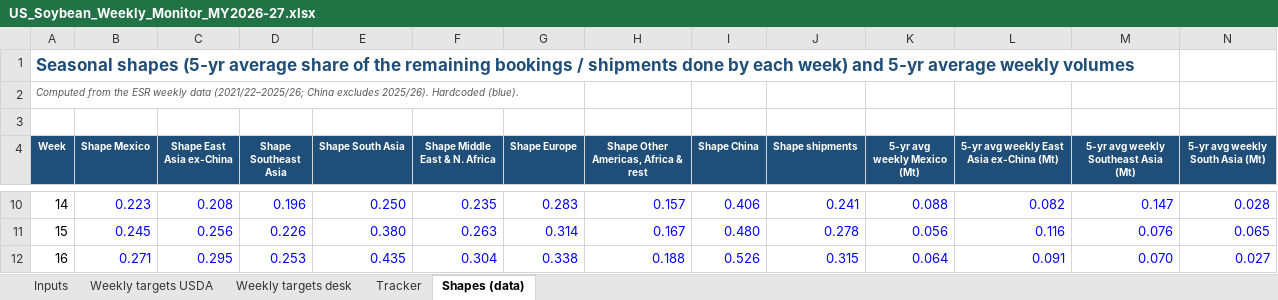
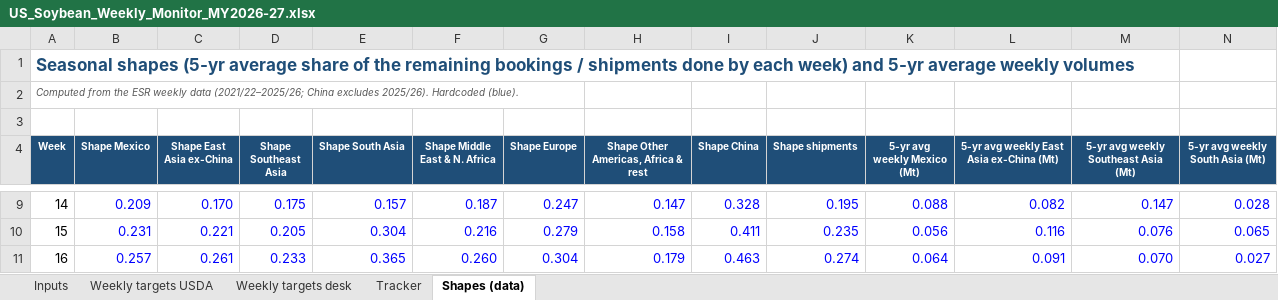
Before and after one commit to gg1980-coder/claude, an Excel workbook: export-sales/US_Soybean_Weekly_Monitor_MY2026-27.xlsx, sheet Shapes (data), drawn as a sheet; only a part is shown, gaps mark what is left out; values as stored, in another font and other column widths than the file's, no borders; addresses are those after the commit; the diff covers the shown part only; the diff names each change by its address in the sheet, - before the commit and + after, or states it on an @@ line.

```diff
--- a/export-sales/US_Soybean_Weekly_Monitor_MY2026-27.xlsx (sheet Shapes (data))
+++ b/export-sales/US_Soybean_Weekly_Monitor_MY2026-27.xlsx (sheet Shapes (data))
-B9 (Shape Mexico): 0.223
+B9 (Shape Mexico): 0.209
-C9 (Shape East Asia ex-China): 0.208
+C9 (Shape East Asia ex-China): 0.170
-D9 (Shape Southeast Asia): 0.196
+D9 (Shape Southeast Asia): 0.175
-E9 (Shape South Asia): 0.250
+E9 (Shape South Asia): 0.157
-F9 (Shape Middle East & N. Africa): 0.235
+F9 (Shape Middle East & N. Africa): 0.187
-G9 (Shape Europe): 0.283
+G9 (Shape Europe): 0.247
-H9: 0.157
+H9: 0.147
-I9 (Shape China): 0.406
+I9 (Shape China): 0.328
-J9 (Shape shipments): 0.241
+J9 (Shape shipments): 0.195
-B10 (Shape Mexico): 0.245
+B10 (Shape Mexico): 0.231
-C10 (Shape East Asia ex-China): 0.256
+C10 (Shape East Asia ex-China): 0.221
-D10 (Shape Southeast Asia): 0.226
+D10 (Shape Southeast Asia): 0.205
-E10 (Shape South Asia): 0.380
+E10 (Shape South Asia): 0.304
-F10 (Shape Middle East & N. Africa): 0.263
+F10 (Shape Middle East & N. Africa): 0.216
-G10 (Shape Europe): 0.314
+G10 (Shape Europe): 0.279
-H10: 0.167
+H10: 0.158
-I10 (Shape China): 0.480
+I10 (Shape China): 0.411
-J10 (Shape shipments): 0.278
+J10 (Shape shipments): 0.235
-B11 (Shape Mexico): 0.271
+B11 (Shape Mexico): 0.257
-C11 (Shape East Asia ex-China): 0.295
+C11 (Shape East Asia ex-China): 0.261
-D11 (Shape Southeast Asia): 0.253
+D11 (Shape Southeast Asia): 0.233
-E11 (Shape South Asia): 0.435
+E11 (Shape South Asia): 0.365
-F11 (Shape Middle East & N. Africa): 0.304
+F11 (Shape Middle East & N. Africa): 0.260
-G11 (Shape Europe): 0.338
+G11 (Shape Europe): 0.304
-H11: 0.188
+H11: 0.179
-I11 (Shape China): 0.526
+I11 (Shape China): 0.463
-J11 (Shape shipments): 0.315
+J11 (Shape shipments): 0.274
```
Also changed, not shown: 1 removed row, 327 edited cells and row numbers in column A elsewhere in this sheet, sheet Weekly targets USDA, sheet Weekly targets desk, sheet Tracker, sheet Inputs, formulas that keep their value, charts or pictures, export-sales/US_vs_Brazil_Soybean_Origin_Switching.xlsx, 15 other files.
